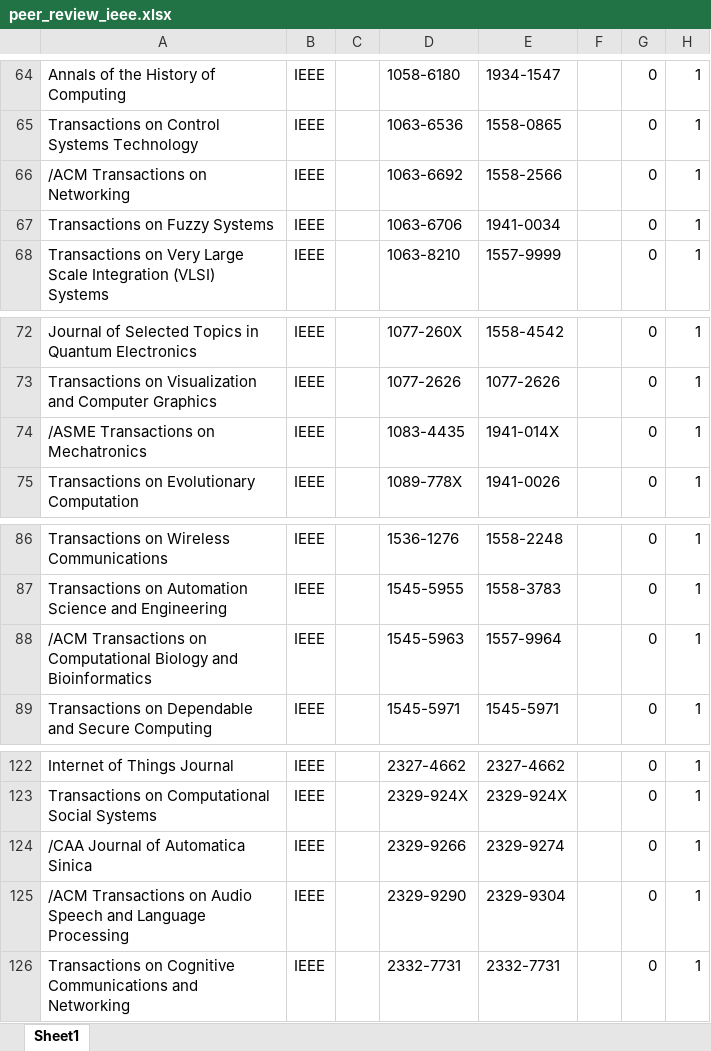
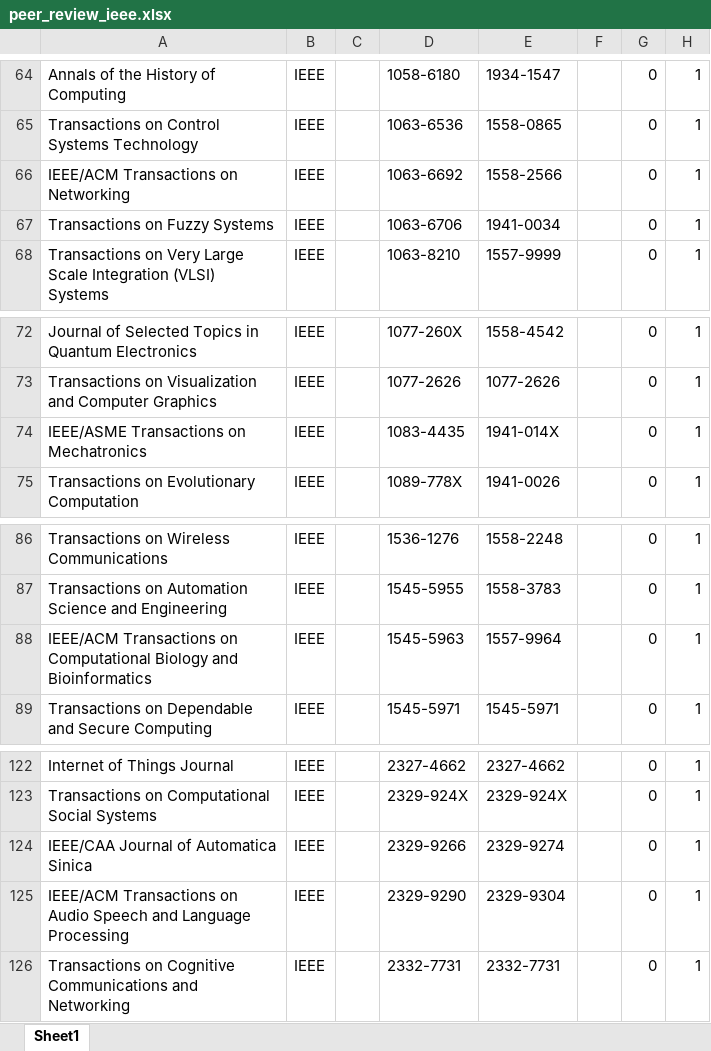
Before and after one commit to CWTSLeiden/Journal-Observatory-data, an Excel workbook: data/publisher_peer_review/xlsx/peer_review_ieee.xlsx, sheet Sheet1, drawn as a sheet; only a part is shown, gaps mark what is left out; values as stored, in another font and other column widths than the file's, no borders; the diff names each change by its address in the sheet, - before the commit and + after, or states it on an @@ line.

```diff
--- a/data/publisher_peer_review/xlsx/peer_review_ieee.xlsx (sheet Sheet1)
+++ b/data/publisher_peer_review/xlsx/peer_review_ieee.xlsx (sheet Sheet1)
-A66: /ACM Transactions on Networking
+A66: IEEE/ACM Transactions on Networking
-A74: /ASME Transactions on Mechatronics
+A74: IEEE/ASME Transactions on Mechatronics
-A88: /ACM Transactions on…
+A88: IEEE/ACM Transactions on…
-A124: /CAA Journal of Automatica Sinica
+A124: IEEE/CAA Journal of Automatica Sinica
-A125: /ACM Transactions on…
+A125: IEEE/ACM Transactions on…
```
Also changed, not shown: 1 other file.
